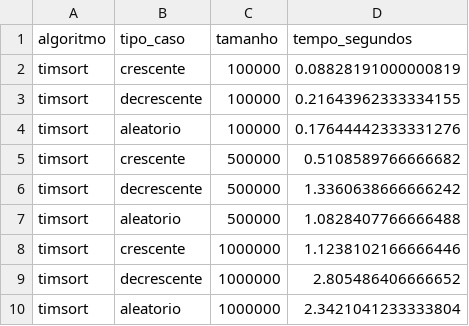
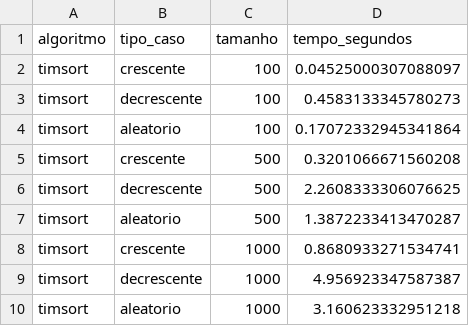
Before and after one commit to SamuelTorres51/Trabalhos-PAA, a CSV file: Trabalho01/results/files/timsort/tempos.csv, drawn as a sheet.

```diff
--- a/Trabalho01/results/files/timsort/tempos.csv
+++ b/Trabalho01/results/files/timsort/tempos.csv
@@ -1,10 +1,10 @@
 algoritmo,tipo_caso,tamanho,tempo_segundos
-timsort,crescente,100000,0.08828191000000819
-timsort,decrescente,100000,0.21643962333334155
-timsort,aleatorio,100000,0.17644442333331276
-timsort,crescente,500000,0.5108589766666682
-timsort,decrescente,500000,1.3360638666666242
-timsort,aleatorio,500000,1.0828407766666488
-timsort,crescente,1000000,1.1238102166666446
-timsort,decrescente,1000000,2.805486406666652
-timsort,aleatorio,1000000,2.3421041233333804
+timsort,crescente,100,0.04525000307088097
+timsort,decrescente,100,0.4583133345780273
+timsort,aleatorio,100,0.17072332945341864
+timsort,crescente,500,0.3201066671560208
+timsort,decrescente,500,2.2608333306076625
+timsort,aleatorio,500,1.3872233413470287
+timsort,crescente,1000,0.8680933271534741
+timsort,decrescente,1000,4.956923347587387
+timsort,aleatorio,1000,3.160623332951218
```
Also changed, not shown: Trabalho01/results/files/mergesort/tempos.csv, 8 other files.
